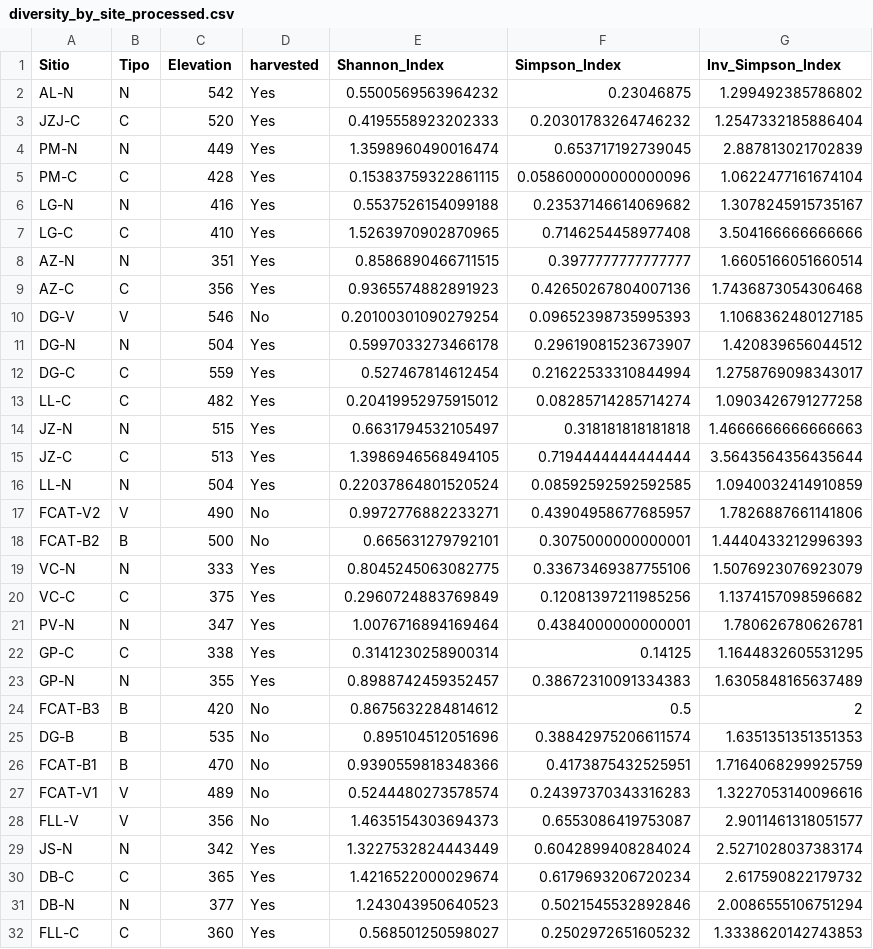
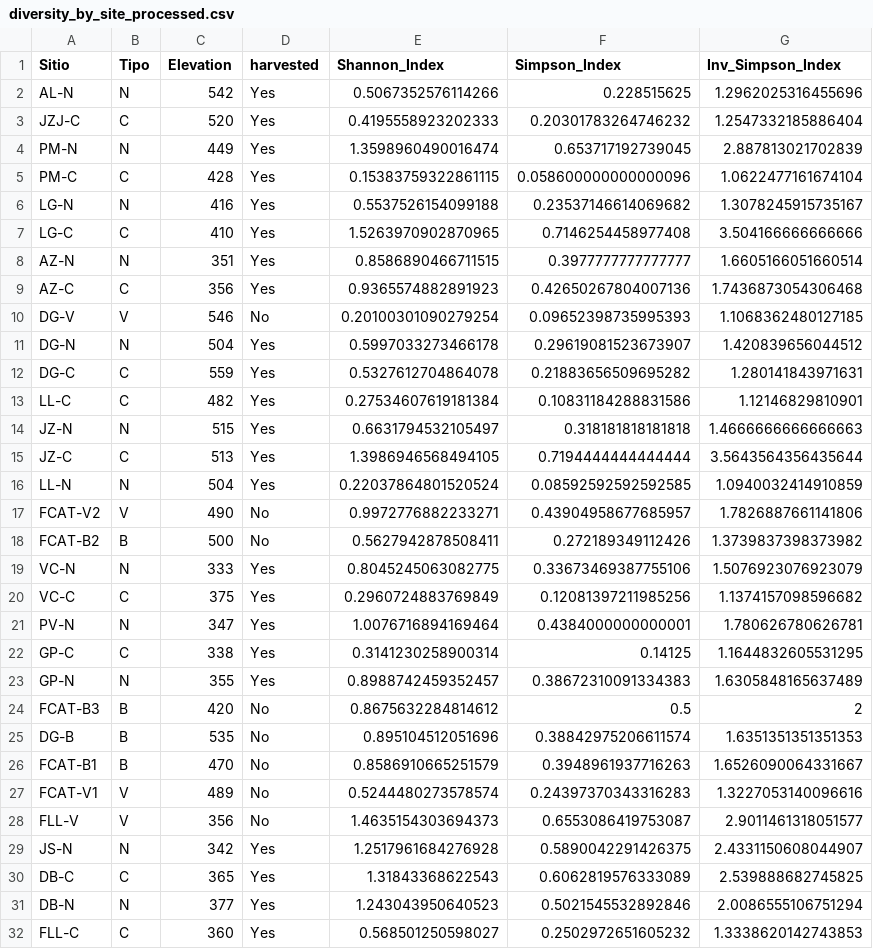
Before and after one commit to sholdenjones/cacao_ranas, a CSV file: data/processed_data/diversity_by_site_processed.csv, drawn as a sheet; only a part is shown.

```diff
--- a/data/processed_data/diversity_by_site_processed.csv
+++ b/data/processed_data/diversity_by_site_processed.csv
@@ -1,3 +1,3 @@
 Sitio,Tipo,Elevation,harvested,Shannon_Index,Simpson_Index,Inv_Simpson_Index
-AL-N,N,542,Yes,0.5500569563964232,0.23046875,1.299492385786802
+AL-N,N,542,Yes,0.5067352576114266,0.228515625,1.2962025316455696
 JZJ-C,C,520,Yes,0.4195558923202333,0.20301783264746232,1.2547332185886404
@@ -11,4 +11,4 @@ DG-V,V,546,No,0.20100301090279254,0.09652398735995393,1.1068362480127185
 DG-N,N,504,Yes,0.5997033273466178,0.29619081523673907,1.420839656044512
-DG-C,C,559,Yes,0.527467814612454,0.21622533310844994,1.2758769098343017
-LL-C,C,482,Yes,0.20419952975915012,0.08285714285714274,1.0903426791277258
+DG-C,C,559,Yes,0.5327612704864078,0.21883656509695282,1.280141843971631
+LL-C,C,482,Yes,0.27534607619181384,0.10831184288831586,1.12146829810901
 JZ-N,N,515,Yes,0.6631794532105497,0.318181818181818,1.4666666666666663
@@ -17,3 +17,3 @@ LL-N,N,504,Yes,0.22037864801520524,0.08592592592592585,1.0940032414910859
 FCAT-V2,V,490,No,0.9972776882233271,0.43904958677685957,1.7826887661141806
-FCAT-B2,B,500,No,0.665631279792101,0.3075000000000001,1.4440433212996393
+FCAT-B2,B,500,No,0.5627942878508411,0.272189349112426,1.3739837398373982
 VC-N,N,333,Yes,0.8045245063082775,0.33673469387755106,1.5076923076923079
@@ -25,7 +25,7 @@ FCAT-B3,B,420,No,0.8675632284814612,0.5,2
 DG-B,B,535,No,0.895104512051696,0.38842975206611574,1.6351351351351353
-FCAT-B1,B,470,No,0.9390559818348366,0.4173875432525951,1.7164068299925759
+FCAT-B1,B,470,No,0.8586910665251579,0.3948961937716263,1.6526090064331667
 FCAT-V1,V,489,No,0.5244480273578574,0.24397370343316283,1.3227053140096616
 FLL-V,V,356,No,1.4635154303694373,0.6553086419753087,2.9011461318051577
-JS-N,N,342,Yes,1.3227532824443449,0.6042899408284024,2.5271028037383174
-DB-C,C,365,Yes,1.4216522000029674,0.6179693206720234,2.617590822179732
+JS-N,N,342,Yes,1.2517961684276928,0.5890042291426375,2.4331150608044907
+DB-C,C,365,Yes,1.31843368622543,0.6062819576333089,2.539888682745825
 DB-N,N,377,Yes,1.243043950640523,0.5021545532892846,2.0086555106751294
```
Also changed, not shown: data/processed_data/abundance_by_site_processed.csv, data/processed_data/new_processed.csv, 5 other files.
